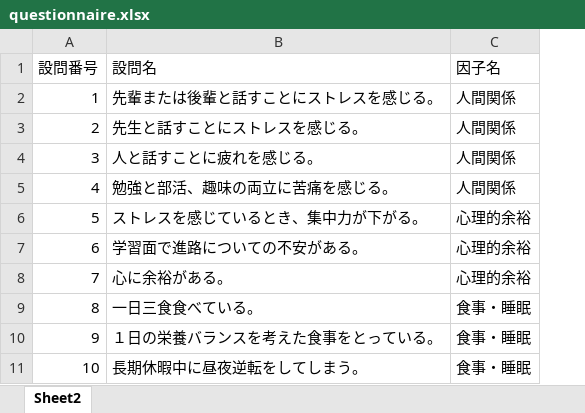
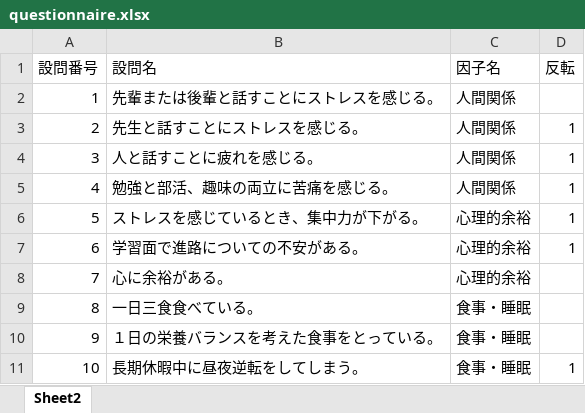
Before and after one commit to OMZH-ScITechS/high_school_stress-api, an Excel workbook: questionnaire.xlsx, sheet Sheet2, drawn as a sheet; values as stored, in another font and other column widths than the file's, no borders; the diff names each change by its address in the sheet, - before the commit and + after, or states it on an @@ line.

```diff
--- a/questionnaire.xlsx (sheet Sheet2)
+++ b/questionnaire.xlsx (sheet Sheet2)
+column D (反転), rows 3-11: 1 | 1 | 1 | 1 | 1 |  |  |  | 1
```
